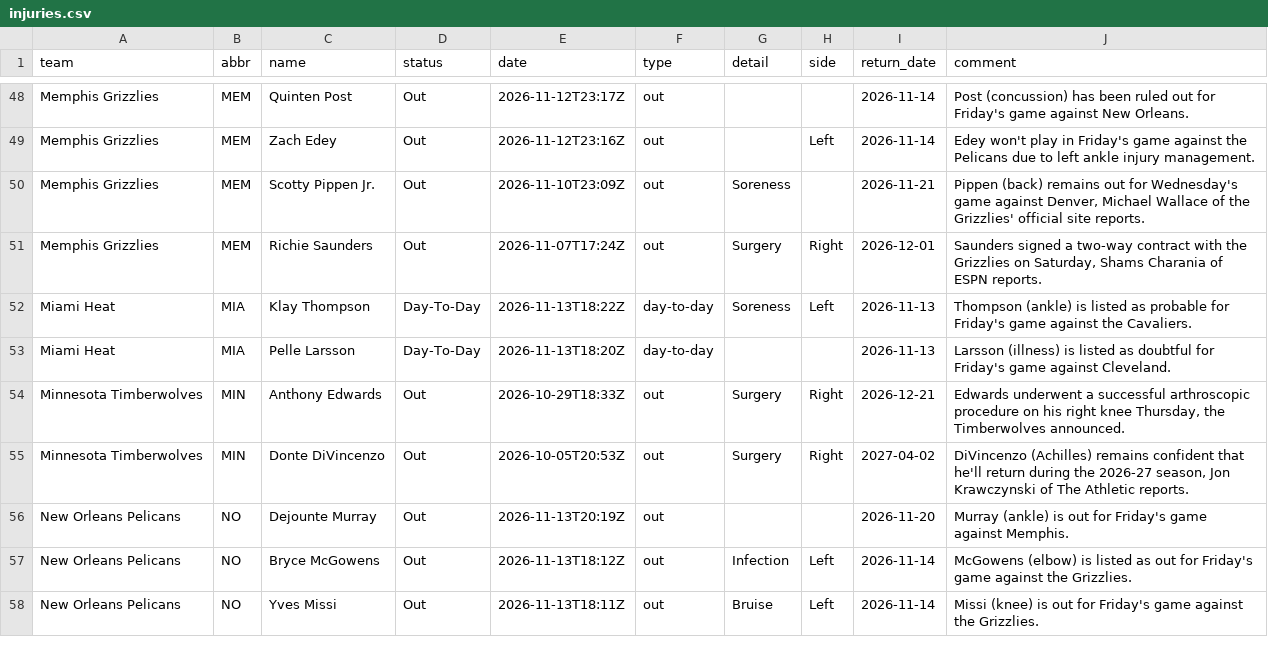
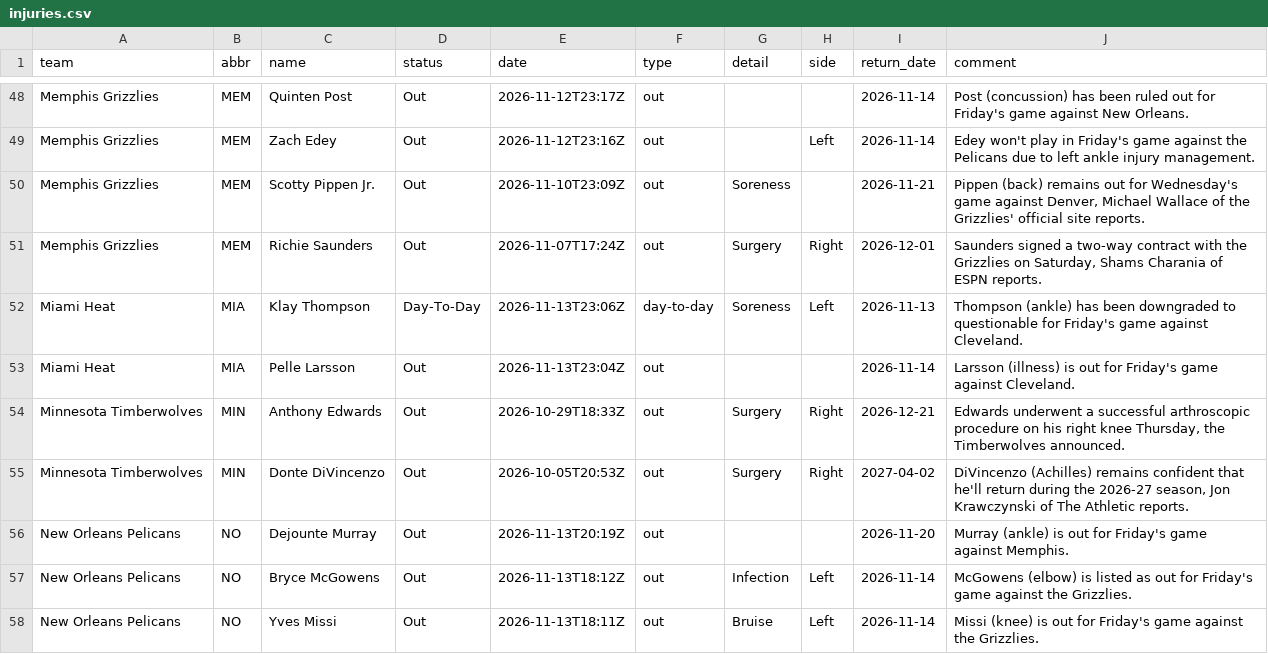
Before and after one commit to jvector26/JIMBO, a CSV file: live/2026/injuries.csv, drawn as a sheet; only a part is shown, gaps mark what is left out; the diff covers the shown part only.

```diff
--- a/live/2026/injuries.csv
+++ b/live/2026/injuries.csv
@@ -51,4 +51,4 @@ Memphis Grizzlies,MEM,Scotty Pippen Jr.,Out,2026-11-10T23:09Z,out,Soreness,,2026
 Memphis Grizzlies,MEM,Richie Saunders,Out,2026-11-07T17:24Z,out,Surgery,Right,2026-12-01,"Saunders signed a two-way contract with the Grizzlies on Saturday, Shams Charania of ESPN reports."
-Miami Heat,MIA,Klay Thompson,Day-To-Day,2026-11-13T18:22Z,day-to-day,Soreness,Left,2026-11-13,Thompson (ankle) is listed as probable for Friday's game against the Cavaliers.
-Miami Heat,MIA,Pelle Larsson,Day-To-Day,2026-11-13T18:20Z,day-to-day,,,2026-11-13,Larsson (illness) is listed as doubtful for Friday's game against Cleveland.
+Miami Heat,MIA,Klay Thompson,Day-To-Day,2026-11-13T23:06Z,day-to-day,Soreness,Left,2026-11-13,Thompson (ankle) has been downgraded to questionable for Friday's game against Cleveland.
+Miami Heat,MIA,Pelle Larsson,Out,2026-11-13T23:04Z,out,,,2026-11-14,Larsson (illness) is out for Friday's game against Cleveland.
 Minnesota Timberwolves,MIN,Anthony Edwards,Out,2026-10-29T18:33Z,out,Surgery,Right,2026-12-21,"Edwards underwent a successful arthroscopic procedure on his right knee Thursday, the Timberwolves announced."
```
Also changed, not shown: 3 added rows, 6 removed rows and 3 edited cells elsewhere in this file, live/2026/odds/20261113.csv, live/2026/pregame.csv, 3 other files.
